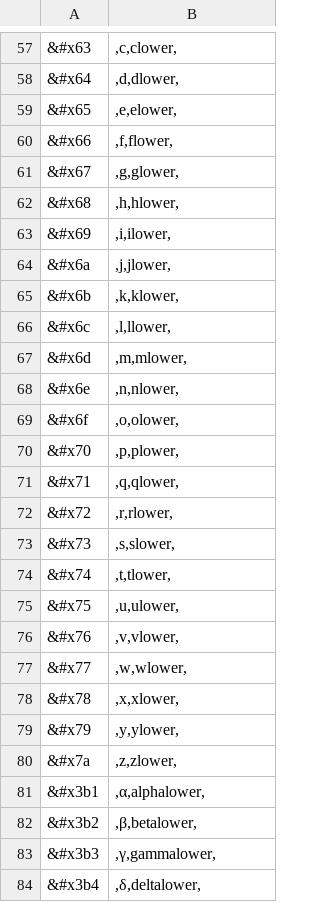
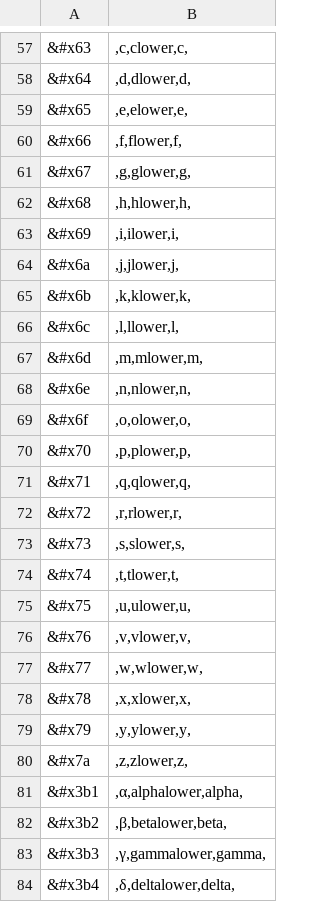
Before and after one commit to DPRL/min, a CSV file: pen_entry/generic_symbol_table.csv, drawn as a sheet; only a part is shown, gaps mark what is left out; the diff covers the shown part only; the diff names each change by its address in the sheet, - before the commit and + after, or states it on an @@ line.

```diff
--- a/pen_entry/generic_symbol_table.csv
+++ b/pen_entry/generic_symbol_table.csv
-B57: ,c,clower,
+B57: ,c,clower,c,
-B58: ,d,dlower,
+B58: ,d,dlower,d,
-B59: ,e,elower,
+B59: ,e,elower,e,
-B60: ,f,flower,
+B60: ,f,flower,f,
-B61: ,g,glower,
+B61: ,g,glower,g,
-B62: ,h,hlower,
+B62: ,h,hlower,h,
-B63: ,i,ilower,
+B63: ,i,ilower,i,
-B64: ,j,jlower,
+B64: ,j,jlower,j,
-B65: ,k,klower,
+B65: ,k,klower,k,
-B66: ,l,llower,
+B66: ,l,llower,l,
-B67: ,m,mlower,
+B67: ,m,mlower,m,
-B68: ,n,nlower,
+B68: ,n,nlower,n,
-B69: ,o,olower,
+B69: ,o,olower,o,
-B70: ,p,plower,
+B70: ,p,plower,p,
-B71: ,q,qlower,
+B71: ,q,qlower,q,
-B72: ,r,rlower,
+B72: ,r,rlower,r,
-B73: ,s,slower,
+B73: ,s,slower,s,
-B74: ,t,tlower,
+B74: ,t,tlower,t,
-B75: ,u,ulower,
+B75: ,u,ulower,u,
-B76: ,v,vlower,
+B76: ,v,vlower,v,
-B77: ,w,wlower,
+B77: ,w,wlower,w,
-B78: ,x,xlower,
+B78: ,x,xlower,x,
-B79: ,y,ylower,
+B79: ,y,ylower,y,
-B80: ,z,zlower,
+B80: ,z,zlower,z,
-B81: ,α,alphalower,
+B81: ,α,alphalower,alpha,
-B82: ,β,betalower,
+B82: ,β,betalower,beta,
-B83: ,γ,gammalower,
+B83: ,γ,gammalower,gamma,
-B84: ,δ,deltalower,
+B84: ,δ,deltalower,delta,
```
Also changed, not shown: 100 edited cells elsewhere in this file.
